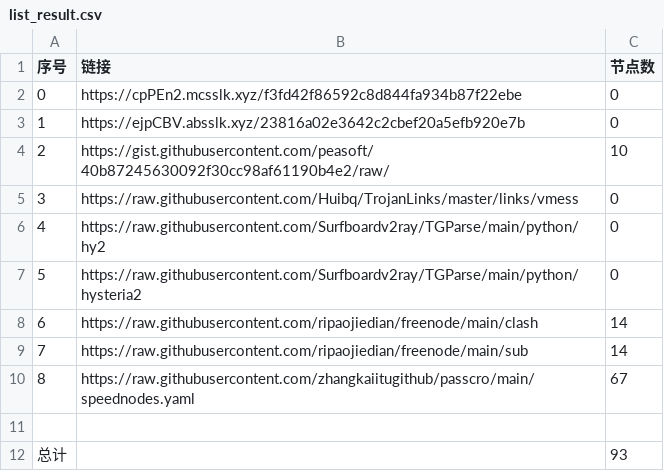
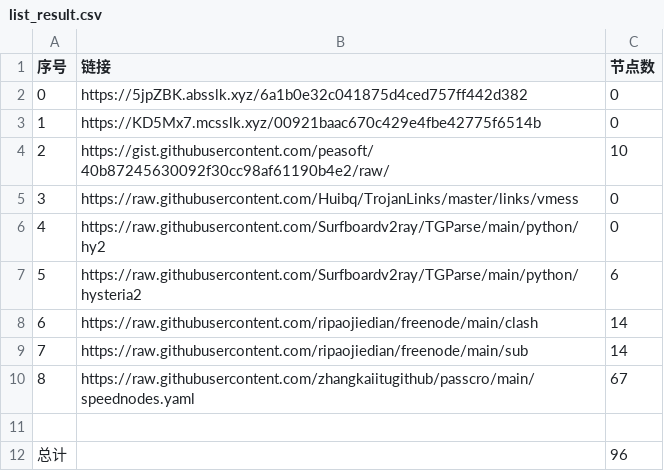
Before and after one commit to dqt081228OHVGFY/NoMoreWalls, a CSV file: list_result.csv, drawn as a sheet.

```diff
--- a/list_result.csv
+++ b/list_result.csv
@@ -1,4 +1,4 @@
 序号,链接,节点数
-0,https://cpPEn2.mcsslk.xyz/f3fd42f86592c8d844fa934b87f22ebe,0
-1,https://ejpCBV.absslk.xyz/23816a02e3642c2cbef20a5efb920e7b,0
+0,https://5jpZBK.absslk.xyz/6a1b0e32c041875d4ced757ff442d382,0
+1,https://KD5Mx7.mcsslk.xyz/00921baac670c429e4fbe42775f6514b,0
 2,https://gist.githubusercontent.com/peasoft/40b87245630092f30cc98af61190b4e2/raw/,10
@@ -6,3 +6,3 @@
 4,https://raw.githubusercontent.com/Surfboardv2ray/TGParse/main/python/hy2,0
-5,https://raw.githubusercontent.com/Surfboardv2ray/TGParse/main/python/hysteria2,0
+5,https://raw.githubusercontent.com/Surfboardv2ray/TGParse/main/python/hysteria2,6
 6,https://raw.githubusercontent.com/ripaojiedian/freenode/main/clash,14
@@ -11,2 +11,2 @@
 
-总计,,93
+总计,,96
```
Also changed, not shown: 6 other files.
